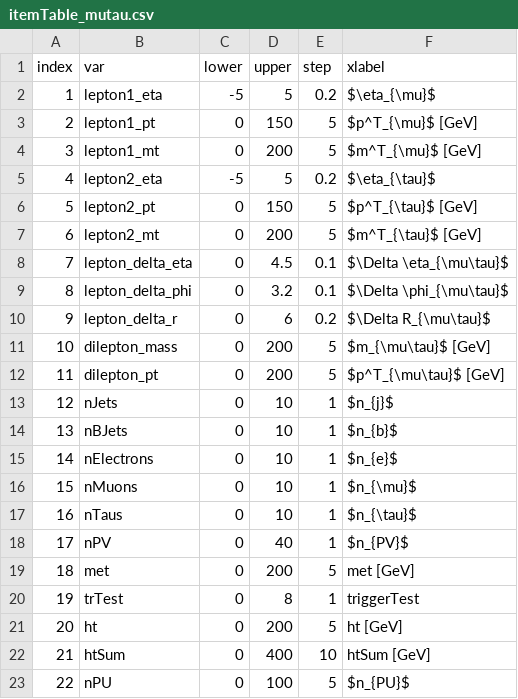
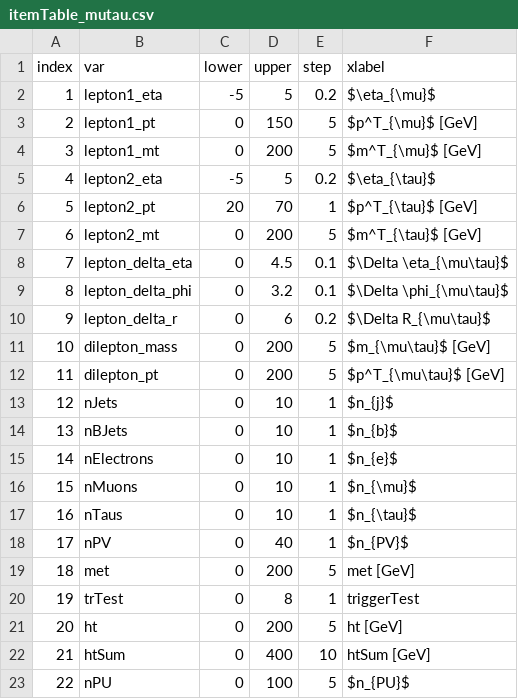
Before and after one commit to ZihengChen/WBranchingFaction, a CSV file: python/plotterItemTables/itemTable_mutau.csv, drawn as a sheet.

```diff
--- a/python/plotterItemTables/itemTable_mutau.csv
+++ b/python/plotterItemTables/itemTable_mutau.csv
@@ -5,3 +5,3 @@ index,var,lower,upper,step,xlabel
 4,lepton2_eta,-5,5,0.2,$\eta_{\tau}$
-5,lepton2_pt,0,150,5,$p^T_{\tau}$ [GeV]
+5,lepton2_pt,20,70,1,$p^T_{\tau}$ [GeV]
 6,lepton2_mt,0,200,5,$m^T_{\tau}$ [GeV]
```
Also changed, not shown: python/plotterItemTables/itemTable_etau.csv, 20 other files.
